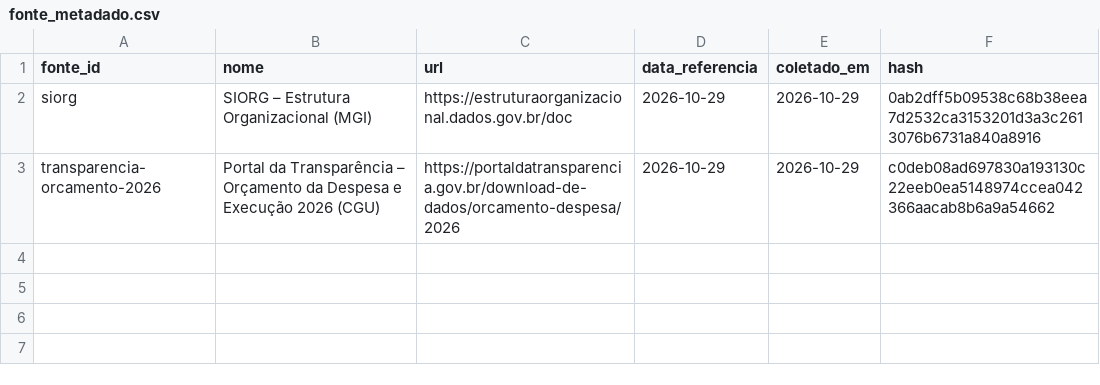
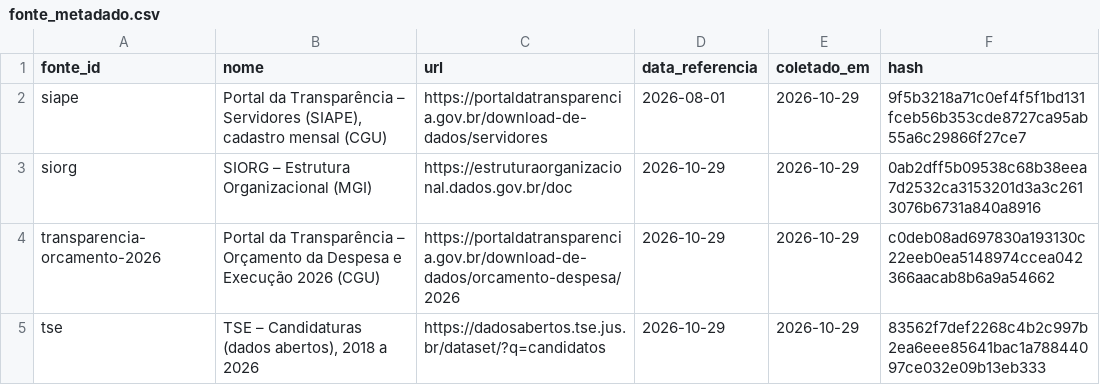
Before and after one commit to dpdanilo/painel-ministerios, a CSV file: data/normalizado/fonte_metadado.csv, drawn as a sheet.

```diff
--- a/data/normalizado/fonte_metadado.csv
+++ b/data/normalizado/fonte_metadado.csv
@@ -1,3 +1,5 @@
 fonte_id,nome,url,data_referencia,coletado_em,hash
+siape,"Portal da Transparência – Servidores (SIAPE), cadastro mensal (CGU)",https://portaldatransparencia.gov.br/download-de-dados/servidores,2026-08-01,2026-10-29,9f5b3218a71c0ef4f5f1bd131fceb56b353cde8727ca95ab55a6c29866f27ce7
 siorg,SIORG – Estrutura Organizacional (MGI),https://estruturaorganizacional.dados.gov.br/doc,2026-10-29,2026-10-29,0ab2dff5b09538c68b38eea7d2532ca3153201d3a3c2613076b6731a840a8916
 transparencia-orcamento-2026,Portal da Transparência – Orçamento da Despesa e Execução 2026 (CGU),https://portaldatransparencia.gov.br/download-de-dados/orcamento-despesa/2026,2026-10-29,2026-10-29,c0deb08ad697830a193130c22eeb0ea5148974ccea042366aacab8b6a9a54662
+tse,"TSE – Candidaturas (dados abertos), 2018 a 2026",https://dadosabertos.tse.jus.br/dataset/?q=candidatos,2026-10-29,2026-10-29,83562f7def2268c4b2c997b2ea6eee85641bac1a78844097ce032e09b13eb333
```
Also changed, not shown: 27 other files.
